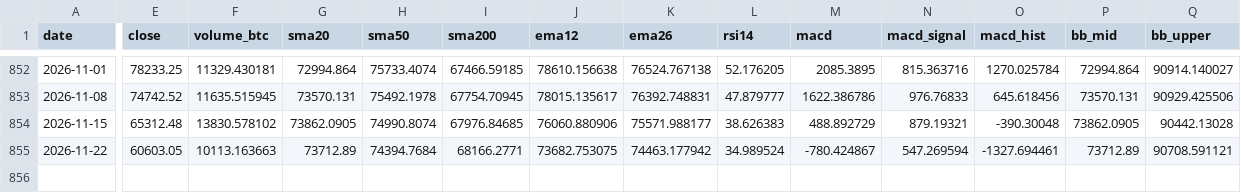
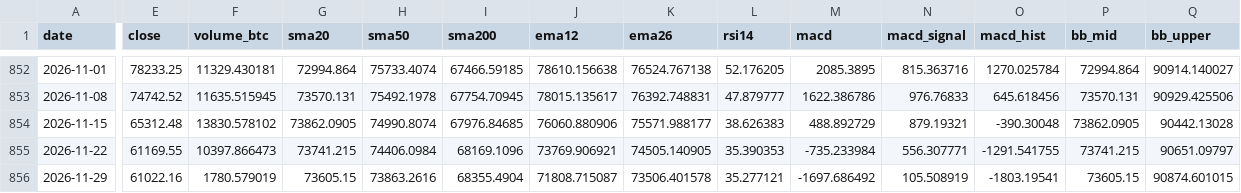
Before and after one commit to nateg511-wq/Daily-Weekly-Tracker, a CSV file: data/indicators_weekly.csv, drawn as a sheet; only a part is shown, gaps mark what is left out; rows hold the shown columns only; the diff covers the shown part only; the diff names each change by its address in the sheet, - before the commit and + after, or states it on an @@ line.

```diff
--- a/data/indicators_weekly.csv
+++ b/data/indicators_weekly.csv
-E855 (close): 60603.05
+E855 (close): 61169.55
-F855 (volume_btc): 10113.163663
+F855 (volume_btc): 10397.866473
-G855 (sma20): 73712.89
+G855 (sma20): 73741.215
-H855 (sma50): 74394.7684
+H855 (sma50): 74406.0984
-I855 (sma200): 68166.2771
+I855 (sma200): 68169.1096
-J855 (ema12): 73682.753075
+J855 (ema12): 73769.906921
-K855 (ema26): 74463.177942
+K855 (ema26): 74505.140905
-L855 (rsi14): 34.989524
+L855 (rsi14): 35.390353
-M855 (macd): -780.424867
+M855 (macd): -735.233984
-N855 (macd_signal): 547.269594
+N855 (macd_signal): 556.307771
-O855 (macd_hist): -1327.694461
+O855 (macd_hist): -1291.541755
-P855 (bb_mid): 73712.89
+P855 (bb_mid): 73741.215
-Q855 (bb_upper): 90708.591121
+Q855 (bb_upper): 90651.09797
+row 856: 2026-11-29 | 61022.16 | 1780.579019 | 73605.15 | 73863.2616 | 68355.4904 | 71808.715087 | 73506.401578 | 35.277121 | -1697.686492 | 105.508919 | -1803.19541 | 73605.15 | 90874.601015
```
Also changed, not shown: 4 edited cells elsewhere in this file, data/btc_usd_daily.csv, data/btc_usd_daily_full.csv, 14 other files.
